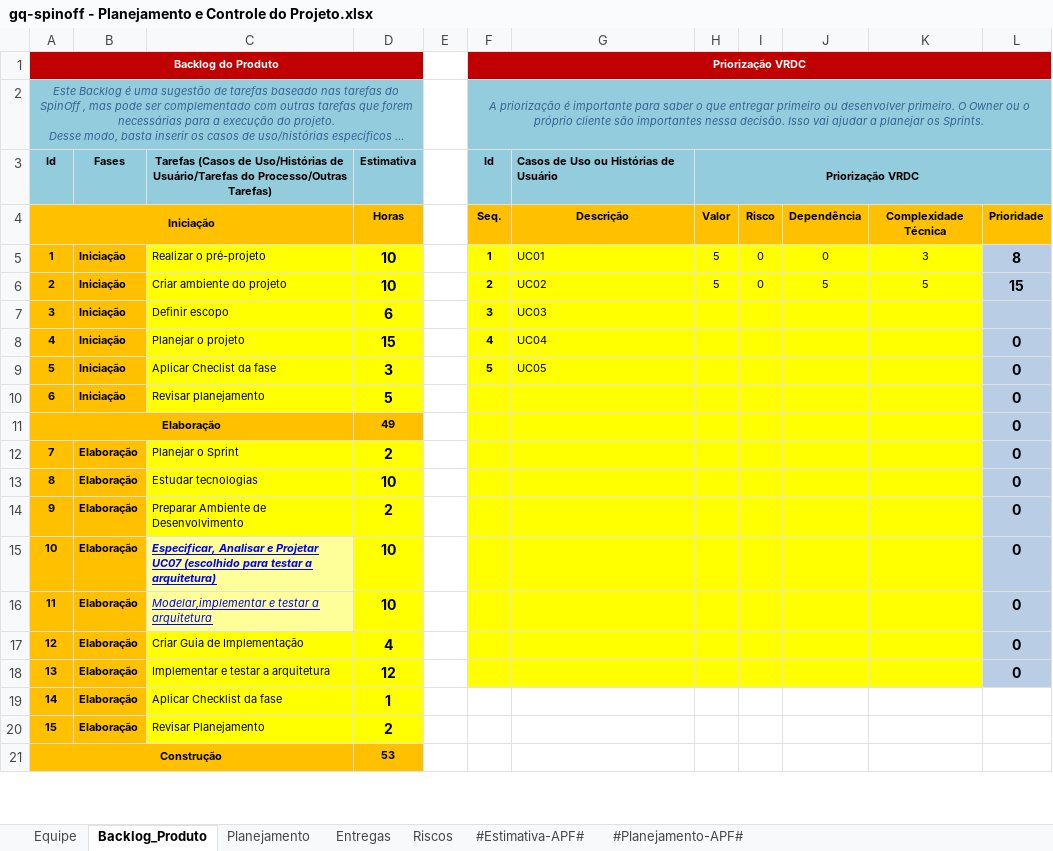
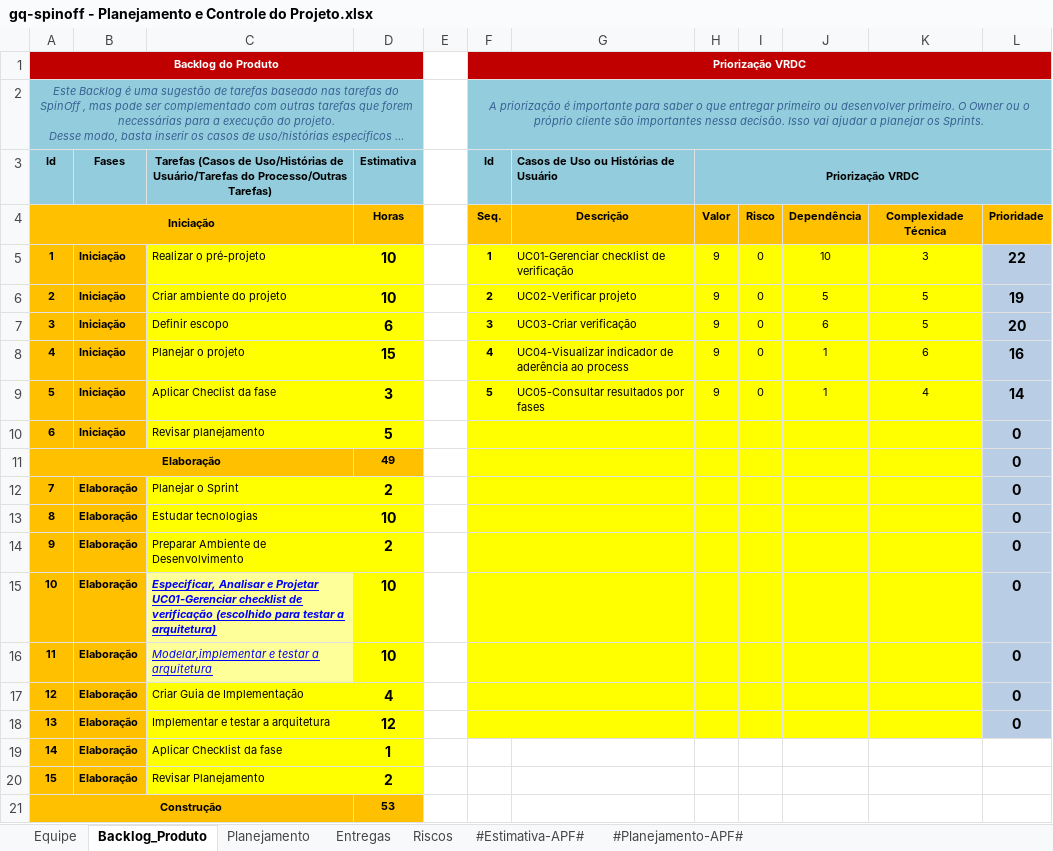
Before and after one commit to amandakrishnam/GQ-SPINOFF, an Excel workbook: gq-spinoff/6.Gerenciamento de Projeto/gq-spinoff - Planejamento e Controle do Projeto.xlsx, sheet Backlog_Produto, drawn as a sheet; only a part is shown; long unchanged cells end in …; values as stored, in another font and other column widths than the file's, no borders; charts and pictures not drawn; the diff covers the shown part only; the diff names each change by its address in the sheet, - before the commit and + after, or states it on an @@ line.

```diff
--- a/gq-spinoff/6.Gerenciamento de Projeto/gq-spinoff - Planejamento e Controle do Projeto.xlsx (sheet Backlog_Produto)
+++ b/gq-spinoff/6.Gerenciamento de Projeto/gq-spinoff - Planejamento e Controle do Projeto.xlsx (sheet Backlog_Produto)
-G5: UC01
+G5: UC01-Gerenciar checklist de verificação
-H5:H6 (Priorização VRDC): 5
+H5:H6 (Priorização VRDC): 9
-J5: 0
+J5: 10
-L5: 8
+L5: 22
-G6: UC02
+G6: UC02-Verificar projeto
-L6: 15
+L6: 19
-G7: UC03
+G7: UC03-Criar verificação
-H7:H9 (Priorização VRDC): (empty)
+H7:H9 (Priorização VRDC): 9
-I7:I9: (empty)
+I7:I9: 0
-J7: (empty)
+J7: 6
-K7: (empty)
+K7: 5
-L7: (empty)
+L7: 20
-G8: UC04
+G8: UC04-Visualizar indicador de aderência ao process
-J8:J9: (empty)
+J8:J9: 1
-K8: (empty)
+K8: 6
-L8: 0
+L8: 16
-G9: UC05
+G9: UC05-Consultar resultados por fases
-K9: (empty)
+K9: 4
-L9: 0
+L9: 14
-C15: …e Projetar UC07 (escolhido para…
+C15: …e Projetar UC01-Gerenciar checklist de verificação (escolhido para…
```
Also changed, not shown: 5 added rows, 1 removed row, 27 edited cells and row numbers in column A elsewhere in this sheet, sheet Planejamento, sheet Entregas, gq-spinoff/6.Gerenciamento de Projeto/gq-spinoff - Checklist Verificacao de Projeto.xlsx, 1 other file.
